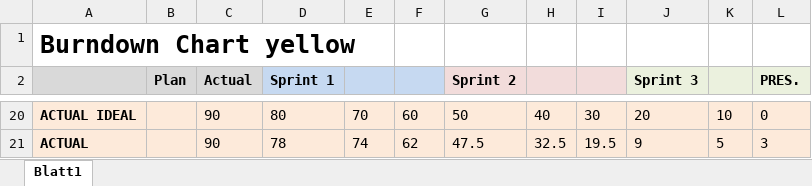
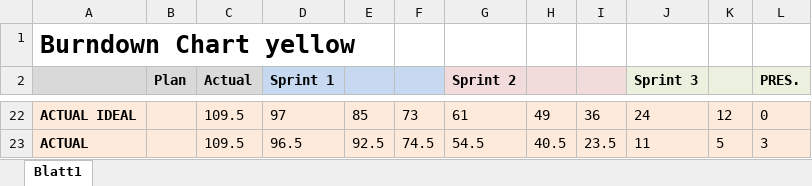
Before and after one commit to boebu/ch.bfh.bti7081.s2013.yellow, an Excel workbook: ch.bfh.bti7081.s2013.yellow/doc/cs1_task14/burndowndiag.xlsx, sheet Blatt1, drawn as a sheet; only a part is shown, gaps mark what is left out; values as stored, in another font and other column widths than the file's, no borders; charts and pictures not drawn; addresses are those after the commit; the diff covers the shown part only; the diff names each change by its address in the sheet, - before the commit and + after, or states it on an @@ line.

```diff
--- a/ch.bfh.bti7081.s2013.yellow/doc/cs1_task14/burndowndiag.xlsx (sheet Blatt1)
+++ b/ch.bfh.bti7081.s2013.yellow/doc/cs1_task14/burndowndiag.xlsx (sheet Blatt1)
-C22:C23 (Actual): 90
+C22:C23 (Actual): 109.5
-D22 (Sprint 1): 80
+D22 (Sprint 1): 97
-E22: 70
+E22: 85
-F22: 60
+F22: 73
-G22 (Sprint 2): 50
+G22 (Sprint 2): 61
-H22: 40
+H22: 49
-I22: 30
+I22: 36
-J22 (Sprint 3): 20
+J22 (Sprint 3): 24
-K22: 10
+K22: 12
-D23 (Sprint 1): 78
+D23 (Sprint 1): 96.5
-E23: 74
+E23: 92.5
-F23: 62
+F23: 74.5
-G23 (Sprint 2): 47.5
+G23 (Sprint 2): 54.5
-H23: 32.5
+H23: 40.5
-I23: 19.5
+I23: 23.5
-J23 (Sprint 3): 9
+J23 (Sprint 3): 11
```
Also changed, not shown: 2 added rows and 23 edited cells elsewhere in this sheet, formulas that keep their value, charts or pictures.
